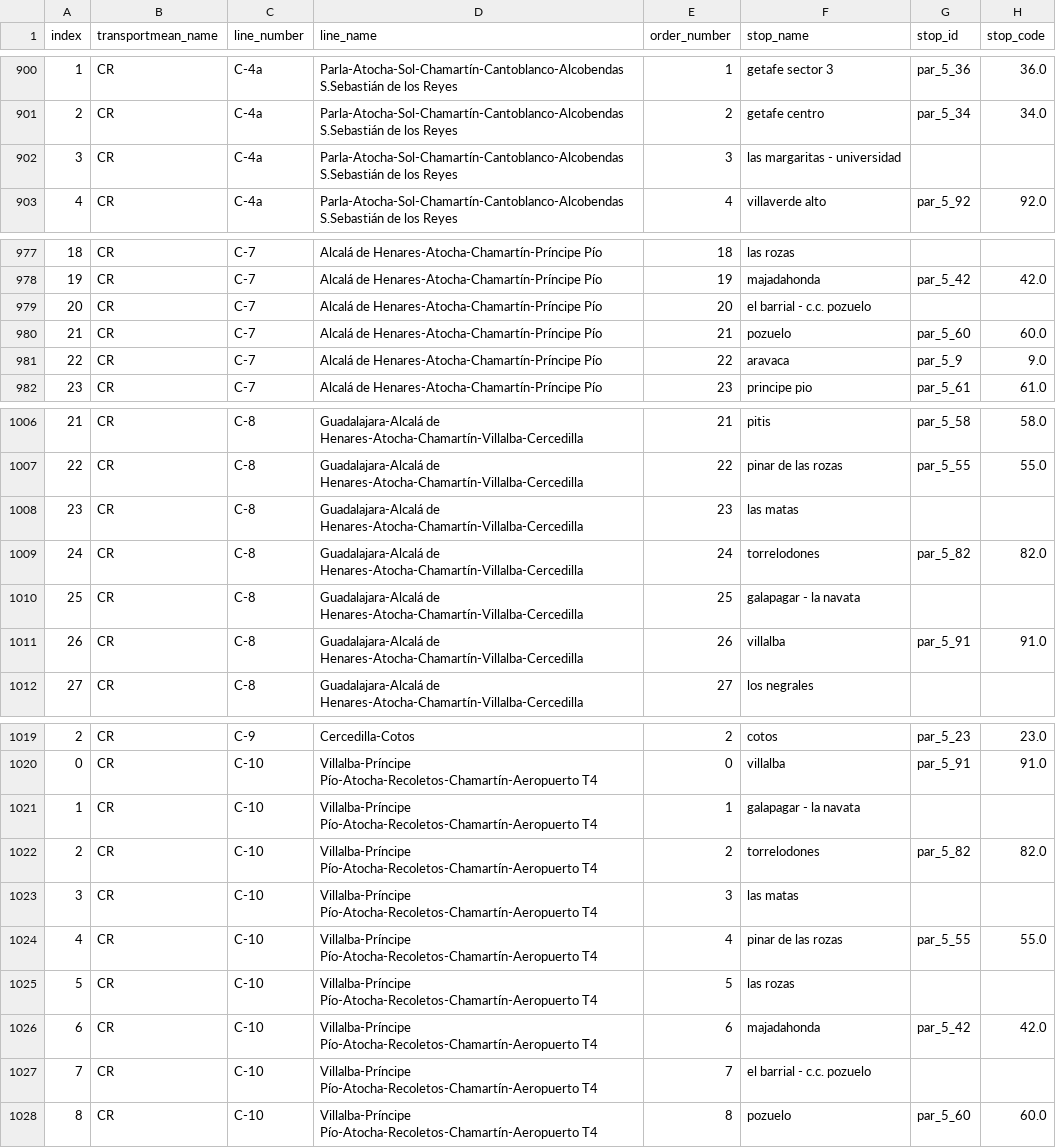
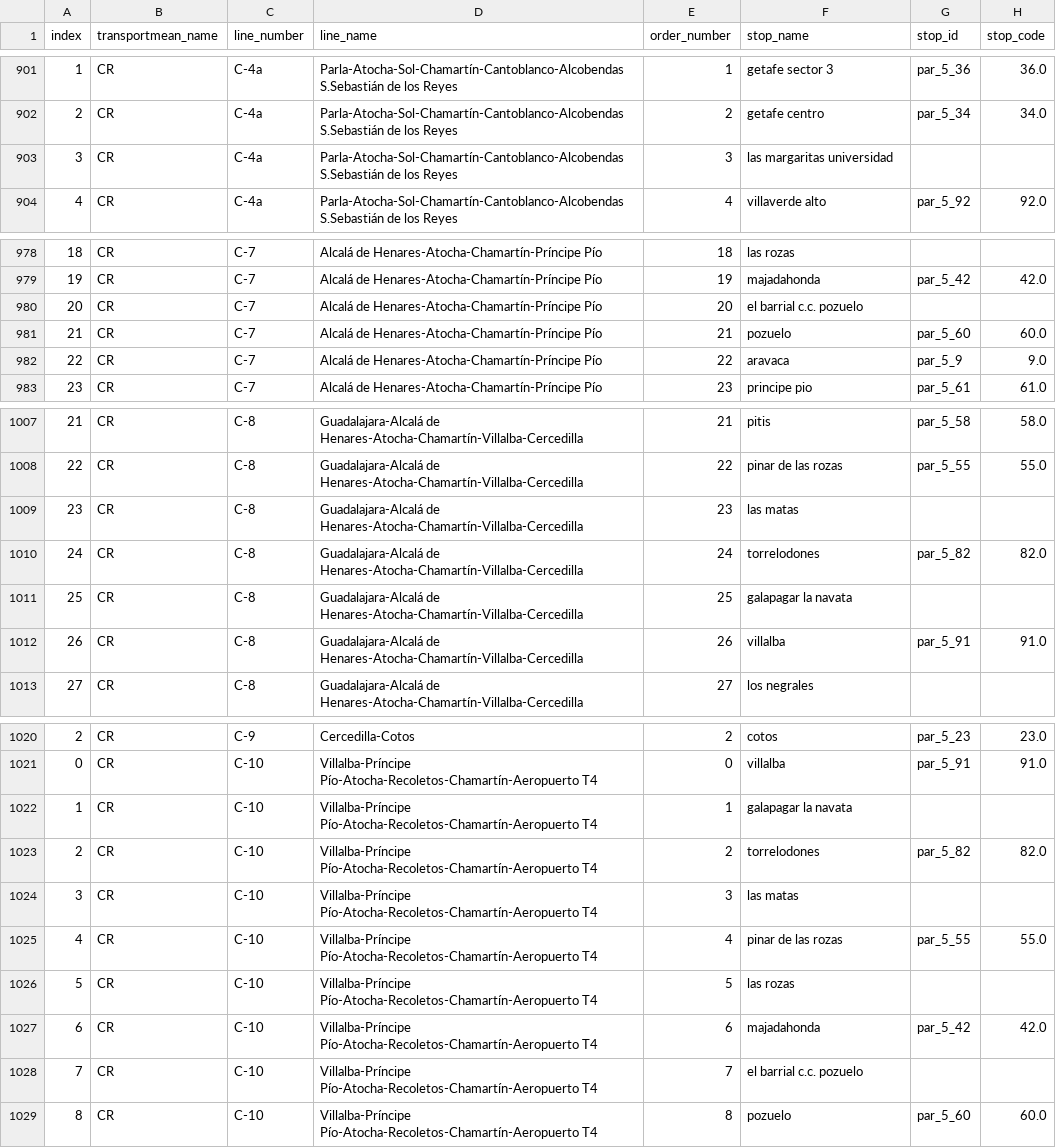
Before and after one commit to Akinorev/dataScienceGitR2, a CSV file: practicaObtencionDatos/merged_test_output.csv, drawn as a sheet; only a part is shown, gaps mark what is left out; addresses are those after the commit; the diff covers the shown part only; the diff names each change by its address in the sheet, - before the commit and + after, or states it on an @@ line.

Commit message:
improved script, removed parenthesis

```diff
--- a/practicaObtencionDatos/merged_test_output.csv
+++ b/practicaObtencionDatos/merged_test_output.csv
-F903 (stop_name): las margaritas - universidad
+F903 (stop_name): las margaritas universidad
-F980 (stop_name): el barrial - c.c. pozuelo
+F980 (stop_name): el barrial c.c. pozuelo
-F1011 (stop_name): galapagar - la navata
+F1011 (stop_name): galapagar la navata
-F1022 (stop_name): galapagar - la navata
+F1022 (stop_name): galapagar la navata
-F1028 (stop_name): el barrial - c.c. pozuelo
+F1028 (stop_name): el barrial c.c. pozuelo
```
Also changed, not shown: 1 added row and 117 edited cells elsewhere in this file, 1 other file.
